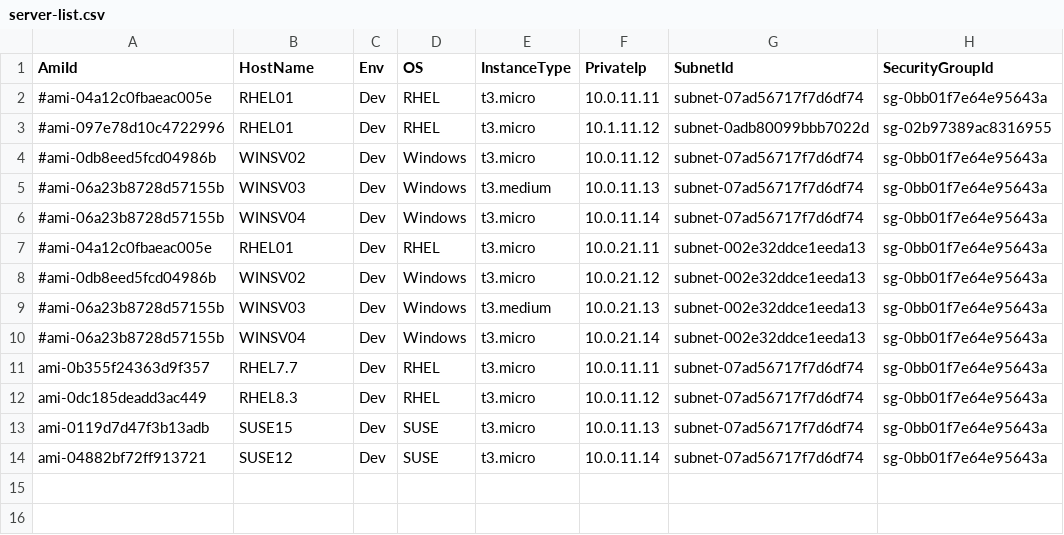
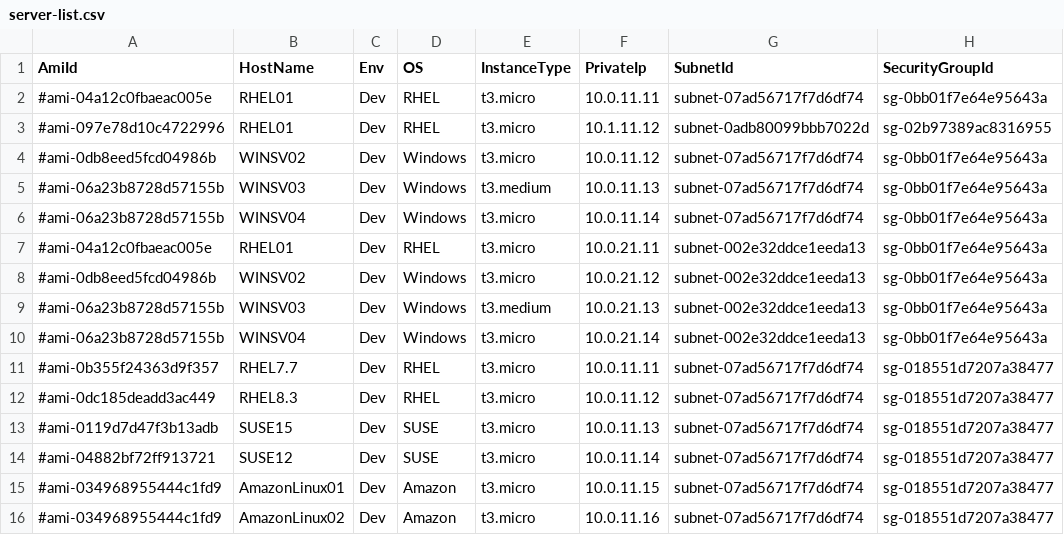
Before and after one commit to m-oka-system/aws-cli, a CSV file: ec2/server-list.csv, drawn as a sheet.

Commit message:
[add]AmazonLinuxのテストデータを追加

```diff
--- a/ec2/server-list.csv
+++ b/ec2/server-list.csv
@@ -10,5 +10,7 @@ AmiId,HostName,Env,OS,InstanceType,PrivateIp,SubnetId,SecurityGroupId
 #ami-06a23b8728d57155b,WINSV04,Dev,Windows,t3.micro,10.0.21.14,subnet-002e32ddce1eeda13,sg-0bb01f7e64e95643a
-ami-0b355f24363d9f357,RHEL7.7,Dev,RHEL,t3.micro,10.0.11.11,subnet-07ad56717f7d6df74,sg-0bb01f7e64e95643a
-ami-0dc185deadd3ac449,RHEL8.3,Dev,RHEL,t3.micro,10.0.11.12,subnet-07ad56717f7d6df74,sg-0bb01f7e64e95643a
-ami-0119d7d47f3b13adb,SUSE15,Dev,SUSE,t3.micro,10.0.11.13,subnet-07ad56717f7d6df74,sg-0bb01f7e64e95643a
-ami-04882bf72ff913721,SUSE12,Dev,SUSE,t3.micro,10.0.11.14,subnet-07ad56717f7d6df74,sg-0bb01f7e64e95643a
+#ami-0b355f24363d9f357,RHEL7.7,Dev,RHEL,t3.micro,10.0.11.11,subnet-07ad56717f7d6df74,sg-018551d7207a38477
+#ami-0dc185deadd3ac449,RHEL8.3,Dev,RHEL,t3.micro,10.0.11.12,subnet-07ad56717f7d6df74,sg-018551d7207a38477
+#ami-0119d7d47f3b13adb,SUSE15,Dev,SUSE,t3.micro,10.0.11.13,subnet-07ad56717f7d6df74,sg-018551d7207a38477
+#ami-04882bf72ff913721,SUSE12,Dev,SUSE,t3.micro,10.0.11.14,subnet-07ad56717f7d6df74,sg-018551d7207a38477
+#ami-034968955444c1fd9,AmazonLinux01,Dev,Amazon,t3.micro,10.0.11.15,subnet-07ad56717f7d6df74,sg-018551d7207a38477
+#ami-034968955444c1fd9,AmazonLinux02,Dev,Amazon,t3.micro,10.0.11.16,subnet-07ad56717f7d6df74,sg-018551d7207a38477
```
Also changed, not shown: 5 other files.
